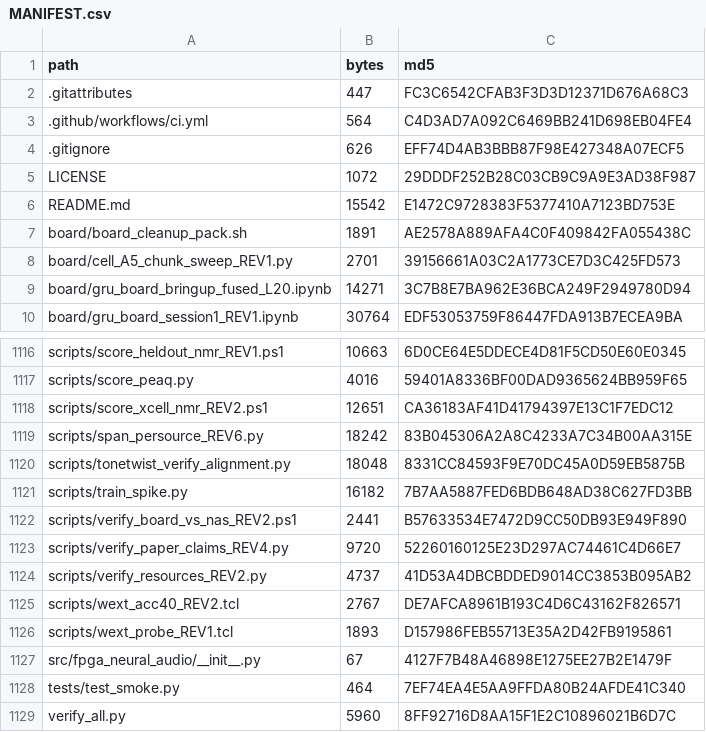
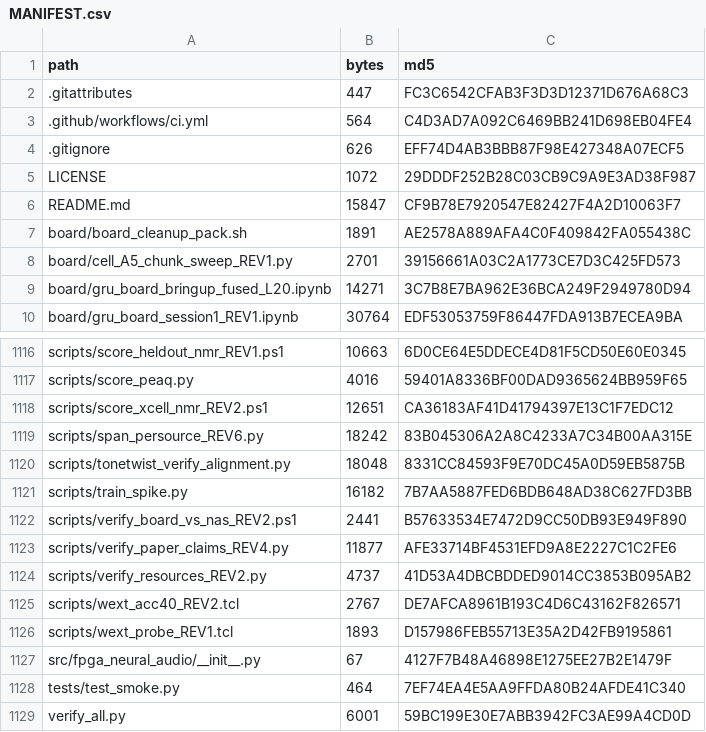
Before and after one commit to hopecsheffield-1122/fpga-neural-audio, a CSV file: MANIFEST.csv, drawn as a sheet; only a part is shown, gaps mark what is left out.

Commit message:
Verifier: block [8] held-out spans and Table 2 throughput; scope wording; xRT derivation note

```diff
--- a/MANIFEST.csv
+++ b/MANIFEST.csv
@@ -5,3 +5,3 @@ path,bytes,md5
 LICENSE,1072,29DDDF252B28C03CB9C9A9E3AD38F987
-README.md,15542,E1472C9728383F5377410A7123BD753E
+README.md,15847,CF9B78E7920547E82427F4A2D10063F7
 board/board_cleanup_pack.sh,1891,AE2578A889AFA4C0F409842FA055438C
@@ -1122,3 +1122,3 @@ scripts/train_spike.py,16182,7B7AA5887FED6BDB648AD38C627FD3BB
 scripts/verify_board_vs_nas_REV2.ps1,2441,B57633534E7472D9CC50DB93E949F890
-scripts/verify_paper_claims_REV4.py,9720,52260160125E23D297AC74461C4D66E7
+scripts/verify_paper_claims_REV4.py,11877,AFE33714BF4531EFD9A8E2227C1C2FE6
 scripts/verify_resources_REV2.py,4737,41D53A4DBCBDDED9014CC3853B095AB2
@@ -1128,2 +1128,2 @@ src/fpga_neural_audio/__init__.py,67,4127F7B48A46898E1275EE27B2E1479F
 tests/test_smoke.py,464,7EF74EA4E5AA9FFDA80B24AFDE41C340
-verify_all.py,5960,8FF92716D8AA15F1E2C10896021B6D7C
+verify_all.py,6001,59BC199E30E7ABB3942FC3AE99A4CD0D
```
Also changed, not shown: 3 other files.
